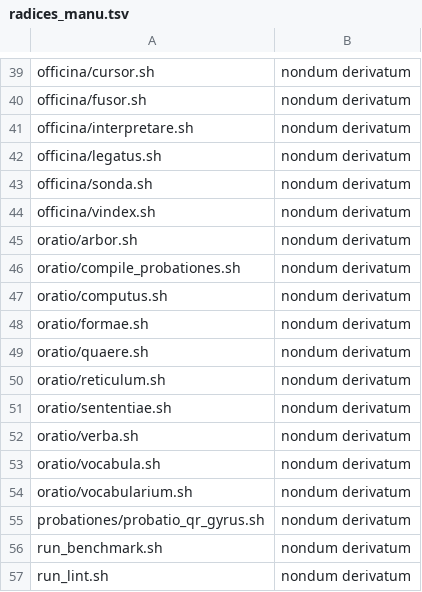
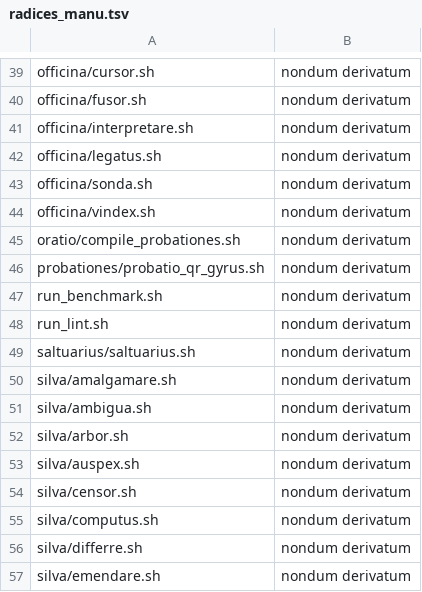
Before and after one commit to farant/rhubarb, a TSV file: tools/radices_manu.tsv, drawn as a sheet; only a part is shown, gaps mark what is left out; the shorter side is filled out with more unchanged rows.

```diff
--- a/tools/radices_manu.tsv
+++ b/tools/radices_manu.tsv
@@ -44,12 +44,3 @@ officina/sonda.sh	nondum derivatum
 officina/vindex.sh	nondum derivatum
-oratio/arbor.sh	nondum derivatum
 oratio/compile_probationes.sh	nondum derivatum
-oratio/computus.sh	nondum derivatum
-oratio/formae.sh	nondum derivatum
-oratio/quaere.sh	nondum derivatum
-oratio/reticulum.sh	nondum derivatum
-oratio/sententiae.sh	nondum derivatum
-oratio/verba.sh	nondum derivatum
-oratio/vocabula.sh	nondum derivatum
-oratio/vocabularium.sh	nondum derivatum
 probationes/probatio_qr_gyrus.sh	nondum derivatum
```
Also changed, not shown: 10 other files.
